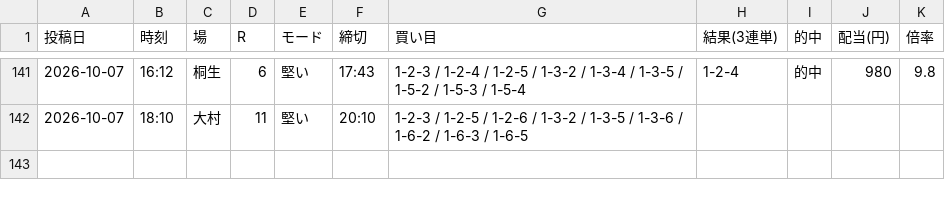
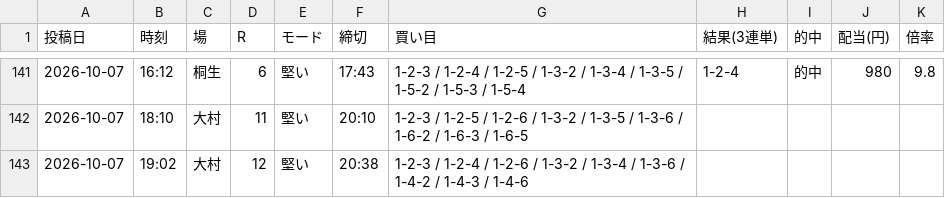
Before and after one commit to Growth37/kyotei-threads-bot, a CSV file: metrics_2.csv, drawn as a sheet; only a part is shown, gaps mark what is left out.

```diff
--- a/metrics_2.csv
+++ b/metrics_2.csv
@@ -142 +142,2 @@
 2026-10-07,18:10,大村,11,堅い,20:10,1-2-3 / 1-2-5 / 1-2-6 / 1-3-2 / 1-3-5 / 1-3-6 / 1-6-2 / 1-6-3 / 1-6-5,,,,
+2026-10-07,19:02,大村,12,堅い,20:38,1-2-3 / 1-2-4 / 1-2-6 / 1-3-2 / 1-3-4 / 1-3-6 / 1-4-2 / 1-4-3 / 1-4-6,,,,
```
